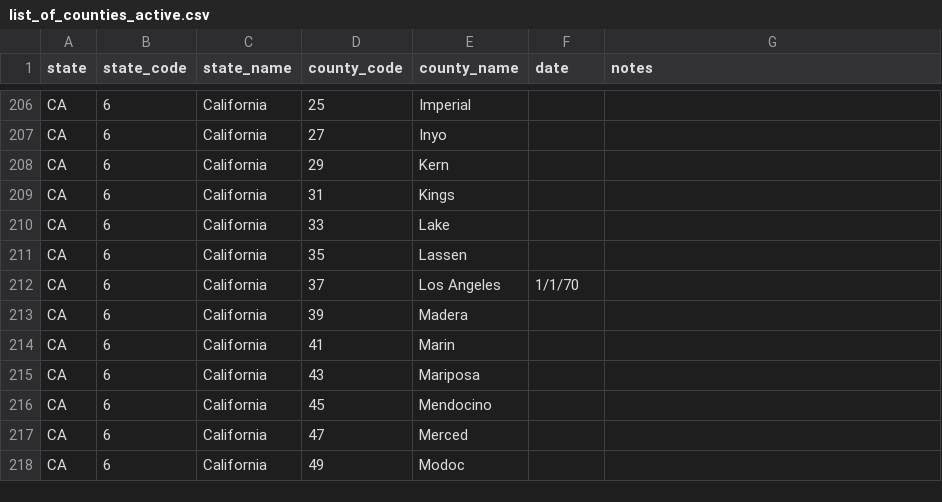
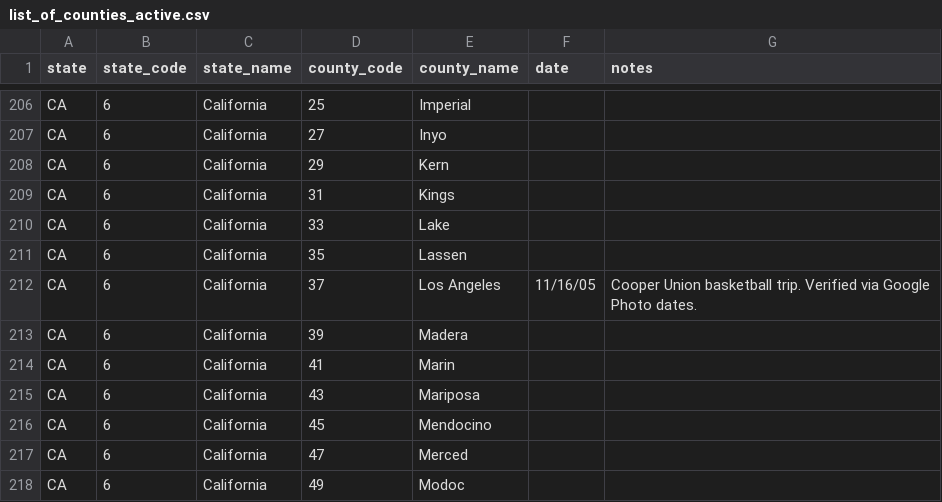
Before and after one commit to canfielder/trackingcounties, a CSV file: data/tables/list_of_counties_active.csv, drawn as a sheet; only a part is shown, gaps mark what is left out.

Commit message:
Add date for California trip and create class.

```diff
--- a/data/tables/list_of_counties_active.csv
+++ b/data/tables/list_of_counties_active.csv
@@ -211,3 +211,3 @@ CA,6,California,33,Lake,,
 CA,6,California,35,Lassen,,
-CA,6,California,37,Los Angeles,1/1/70,
+CA,6,California,37,Los Angeles,11/16/05,Cooper Union basketball trip. Verified via Google Photo dates.
 CA,6,California,39,Madera,,
```
Also changed, not shown: 4 other files.
